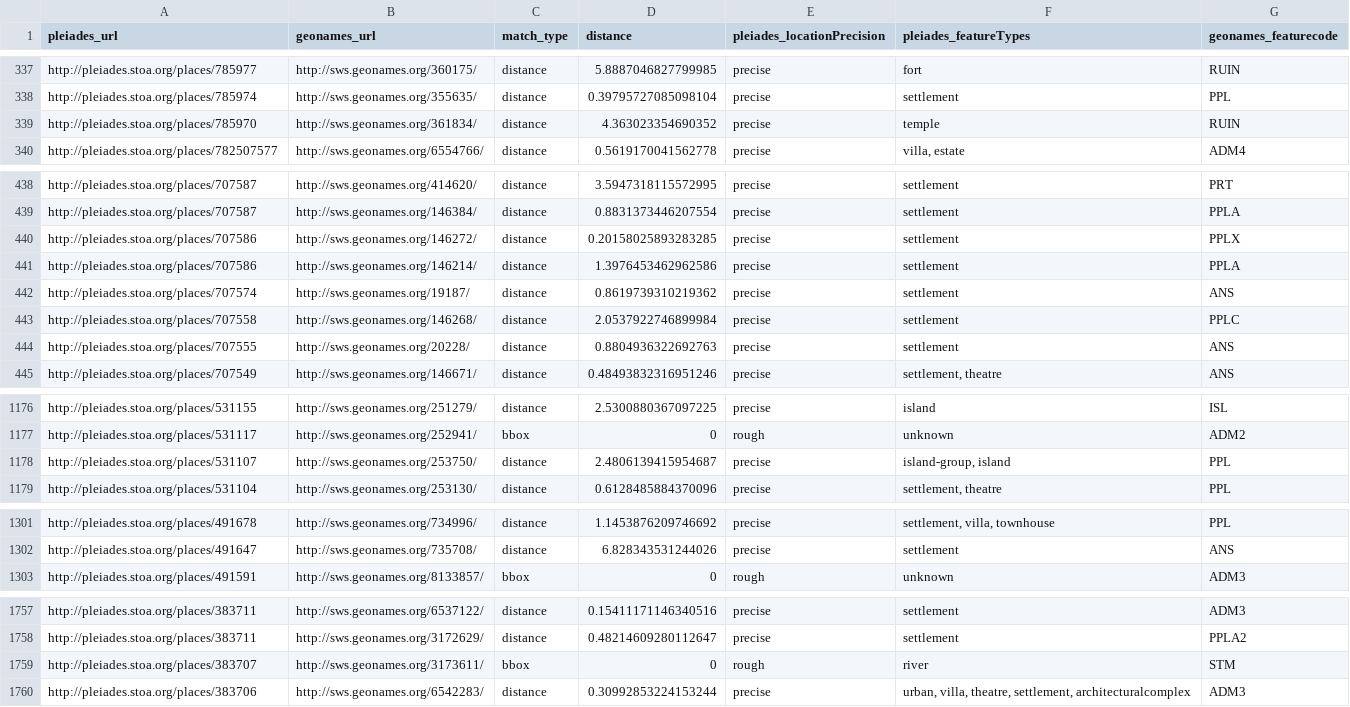
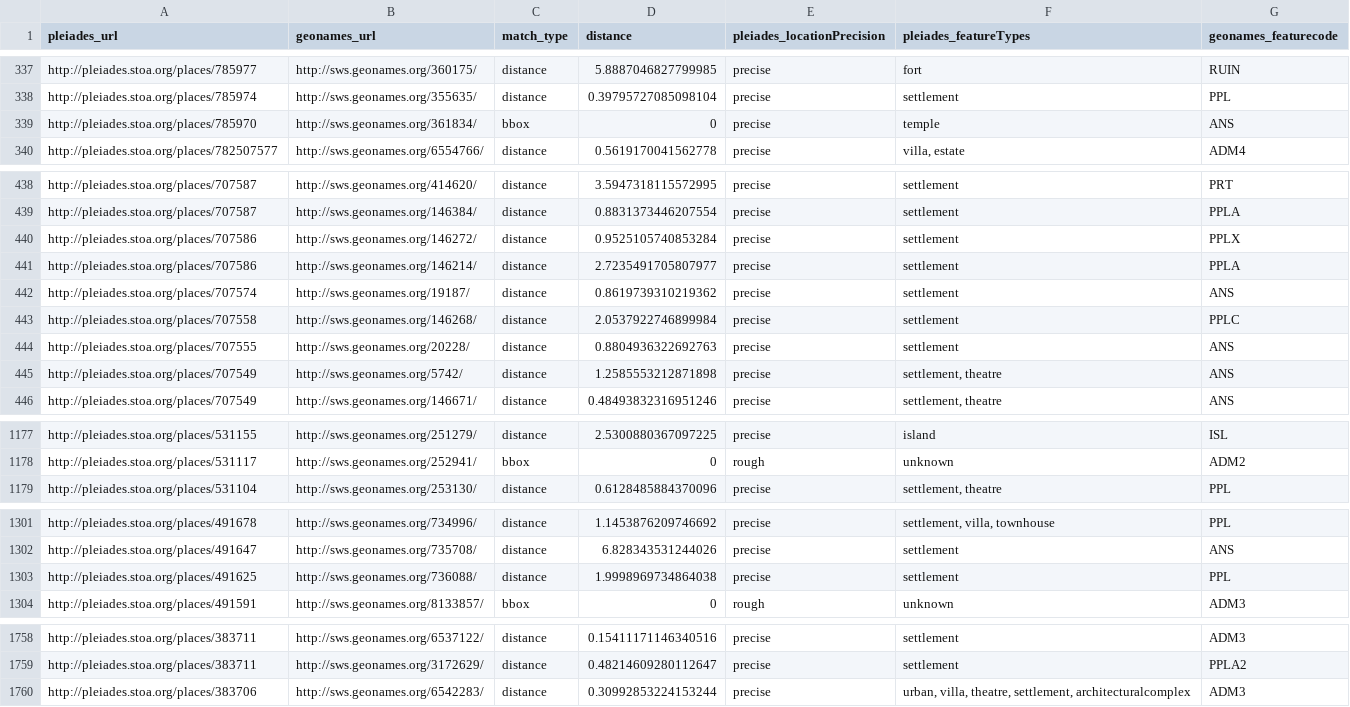
Before and after one commit to ryanfb/pleiades-plus, a CSV file: data/pleiades-plus.csv, drawn as a sheet; only a part is shown, gaps mark what is left out; the diff covers the shown part only.

Commit message:
2014-06-06 pleiades-plus.csv update

```diff
--- a/data/pleiades-plus.csv
+++ b/data/pleiades-plus.csv
@@ -338,3 +338,3 @@ http://pleiades.stoa.org/places/785977,http://sws.geonames.org/360175/,distance,
 http://pleiades.stoa.org/places/785974,http://sws.geonames.org/355635/,distance,0.39795727085098104,precise,"settlement",PPL
-http://pleiades.stoa.org/places/785970,http://sws.geonames.org/361834/,distance,4.363023354690352,precise,"temple",RUIN
+http://pleiades.stoa.org/places/785970,http://sws.geonames.org/361834/,bbox,0,precise,"temple",ANS
 http://pleiades.stoa.org/places/782507577,http://sws.geonames.org/6554766/,distance,0.5619170041562778,precise,"villa, estate",ADM4
@@ -439,4 +439,4 @@ http://pleiades.stoa.org/places/707587,http://sws.geonames.org/414620/,distance,
 http://pleiades.stoa.org/places/707587,http://sws.geonames.org/146384/,distance,0.8831373446207554,precise,"settlement",PPLA
-http://pleiades.stoa.org/places/707586,http://sws.geonames.org/146272/,distance,0.20158025893283285,precise,"settlement",PPLX
-http://pleiades.stoa.org/places/707586,http://sws.geonames.org/146214/,distance,1.3976453462962586,precise,"settlement",PPLA
+http://pleiades.stoa.org/places/707586,http://sws.geonames.org/146272/,distance,0.9525105740853284,precise,"settlement",PPLX
+http://pleiades.stoa.org/places/707586,http://sws.geonames.org/146214/,distance,2.7235491705807977,precise,"settlement",PPLA
 http://pleiades.stoa.org/places/707574,http://sws.geonames.org/19187/,distance,0.8619739310219362,precise,"settlement",ANS
@@ -444,2 +444,3 @@ http://pleiades.stoa.org/places/707558,http://sws.geonames.org/146268/,distance,
 http://pleiades.stoa.org/places/707555,http://sws.geonames.org/20228/,distance,0.8804936322692763,precise,"settlement",ANS
+http://pleiades.stoa.org/places/707549,http://sws.geonames.org/5742/,distance,1.2585553212871898,precise,"settlement, theatre",ANS
 http://pleiades.stoa.org/places/707549,http://sws.geonames.org/146671/,distance,0.48493832316951246,precise,"settlement, theatre",ANS
@@ -1177,3 +1178,2 @@ http://pleiades.stoa.org/places/531155,http://sws.geonames.org/251279/,distance,
 http://pleiades.stoa.org/places/531117,http://sws.geonames.org/252941/,bbox,0,rough,"unknown",ADM2
-http://pleiades.stoa.org/places/531107,http://sws.geonames.org/253750/,distance,2.4806139415954687,precise,"island-group, island",PPL
 http://pleiades.stoa.org/places/531104,http://sws.geonames.org/253130/,distance,0.6128485884370096,precise,"settlement, theatre",PPL
@@ -1302,2 +1302,3 @@ http://pleiades.stoa.org/places/491678,http://sws.geonames.org/734996/,distance,
 http://pleiades.stoa.org/places/491647,http://sws.geonames.org/735708/,distance,6.828343531244026,precise,"settlement",ANS
+http://pleiades.stoa.org/places/491625,http://sws.geonames.org/736088/,distance,1.9998969734864038,precise,"settlement",PPL
 http://pleiades.stoa.org/places/491591,http://sws.geonames.org/8133857/,bbox,0,rough,"unknown",ADM3
@@ -1758,3 +1759,2 @@ http://pleiades.stoa.org/places/383711,http://sws.geonames.org/6537122/,distance
 http://pleiades.stoa.org/places/383711,http://sws.geonames.org/3172629/,distance,0.48214609280112647,precise,"settlement",PPLA2
-http://pleiades.stoa.org/places/383707,http://sws.geonames.org/3173611/,bbox,0,rough,"river",STM
 http://pleiades.stoa.org/places/383706,http://sws.geonames.org/6542283/,distance,0.30992853224153244,precise,"urban, villa, theatre, settlement, architecturalcomplex",ADM3
```
Also changed, not shown: 7 edited cells elsewhere in this file.
